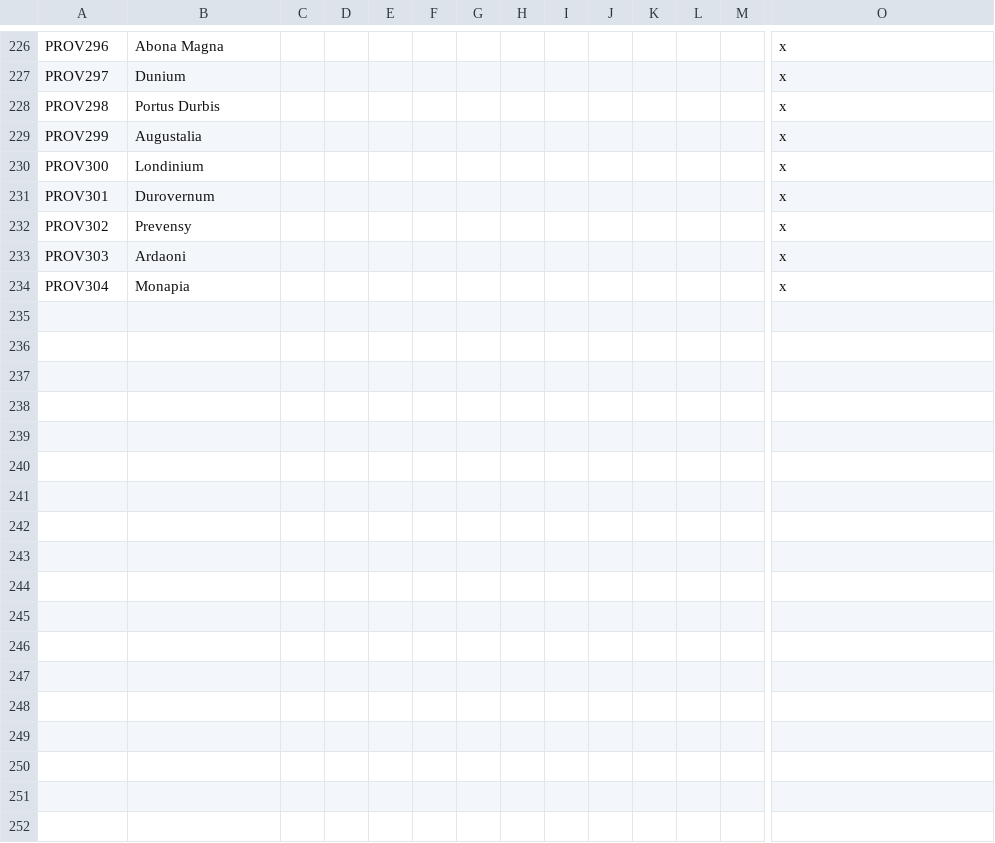
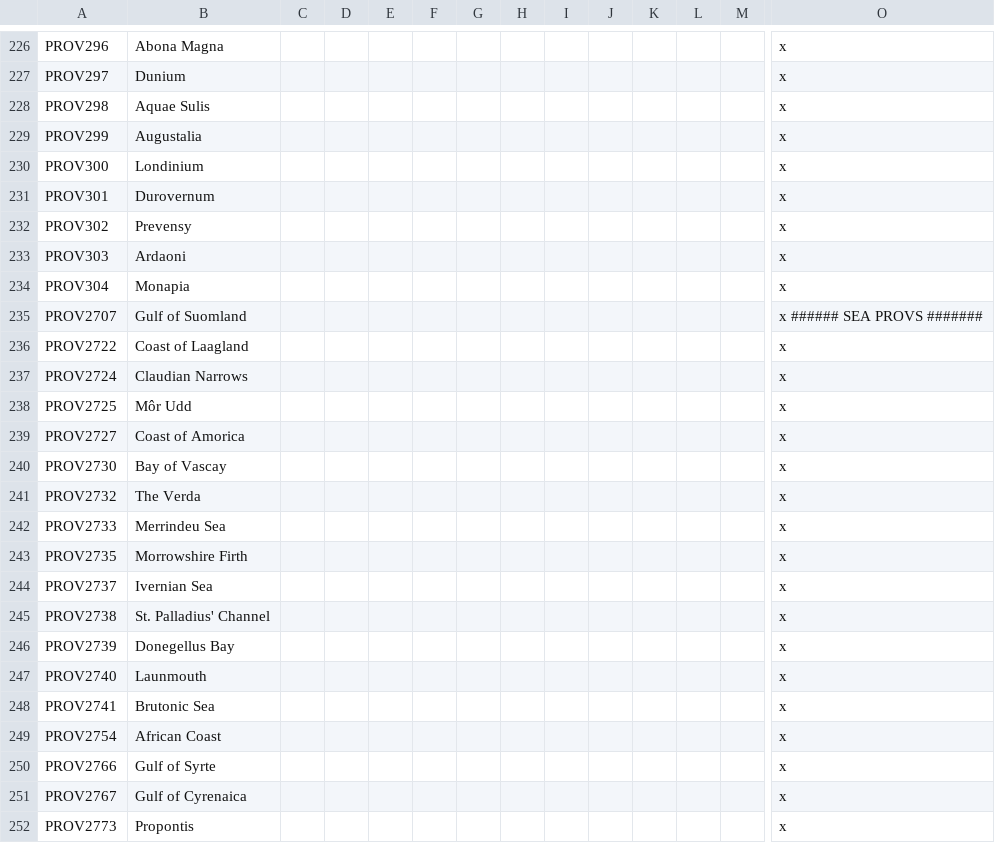
Before and after one commit to The-Question-Asker/MAW2, a CSV file: MAW2/localisation/.MAW2_Map.csv, drawn as a sheet; only a part is shown, gaps mark what is left out; rows hold the shown columns only; the diff names each change by its address in the sheet, - before the commit and + after, or states it on an @@ line.

Commit message:
some stuff

```diff
--- a/MAW2/localisation/.MAW2_Map.csv
+++ b/MAW2/localisation/.MAW2_Map.csv
-B228: Portus Durbis
+B228: Aquae Sulis
+row 235: PROV2707 | Gulf of Suomland |  |  |  |  |  |  |  |  |  |  |  | x ###### SEA PROVS #######
+row 236: PROV2722 | Coast of Laagland |  |  |  |  |  |  |  |  |  |  |  | x
+row 237: PROV2724 | Claudian Narrows |  |  |  |  |  |  |  |  |  |  |  | x
+row 238: PROV2725 | Môr Udd |  |  |  |  |  |  |  |  |  |  |  | x
+row 239: PROV2727 | Coast of Amorica |  |  |  |  |  |  |  |  |  |  |  | x
+row 240: PROV2730 | Bay of Vascay |  |  |  |  |  |  |  |  |  |  |  | x
+row 241: PROV2732 | The Verda |  |  |  |  |  |  |  |  |  |  |  | x
+row 242: PROV2733 | Merrindeu Sea |  |  |  |  |  |  |  |  |  |  |  | x
+row 243: PROV2735 | Morrowshire Firth |  |  |  |  |  |  |  |  |  |  |  | x
+row 244: PROV2737 | Ivernian Sea |  |  |  |  |  |  |  |  |  |  |  | x
+row 245: PROV2738 | St. Palladius' Channel |  |  |  |  |  |  |  |  |  |  |  | x
+row 246: PROV2739 | Donegellus Bay |  |  |  |  |  |  |  |  |  |  |  | x
+row 247: PROV2740 | Launmouth |  |  |  |  |  |  |  |  |  |  |  | x
+row 248: PROV2741 | Brutonic Sea |  |  |  |  |  |  |  |  |  |  |  | x
+row 249: PROV2754 | African Coast |  |  |  |  |  |  |  |  |  |  |  | x
+row 250: PROV2766 | Gulf of Syrte |  |  |  |  |  |  |  |  |  |  |  | x
+row 251: PROV2767 | Gulf of Cyrenaica |  |  |  |  |  |  |  |  |  |  |  | x
+row 252: PROV2773 | Propontis |  |  |  |  |  |  |  |  |  |  |  | x
```
